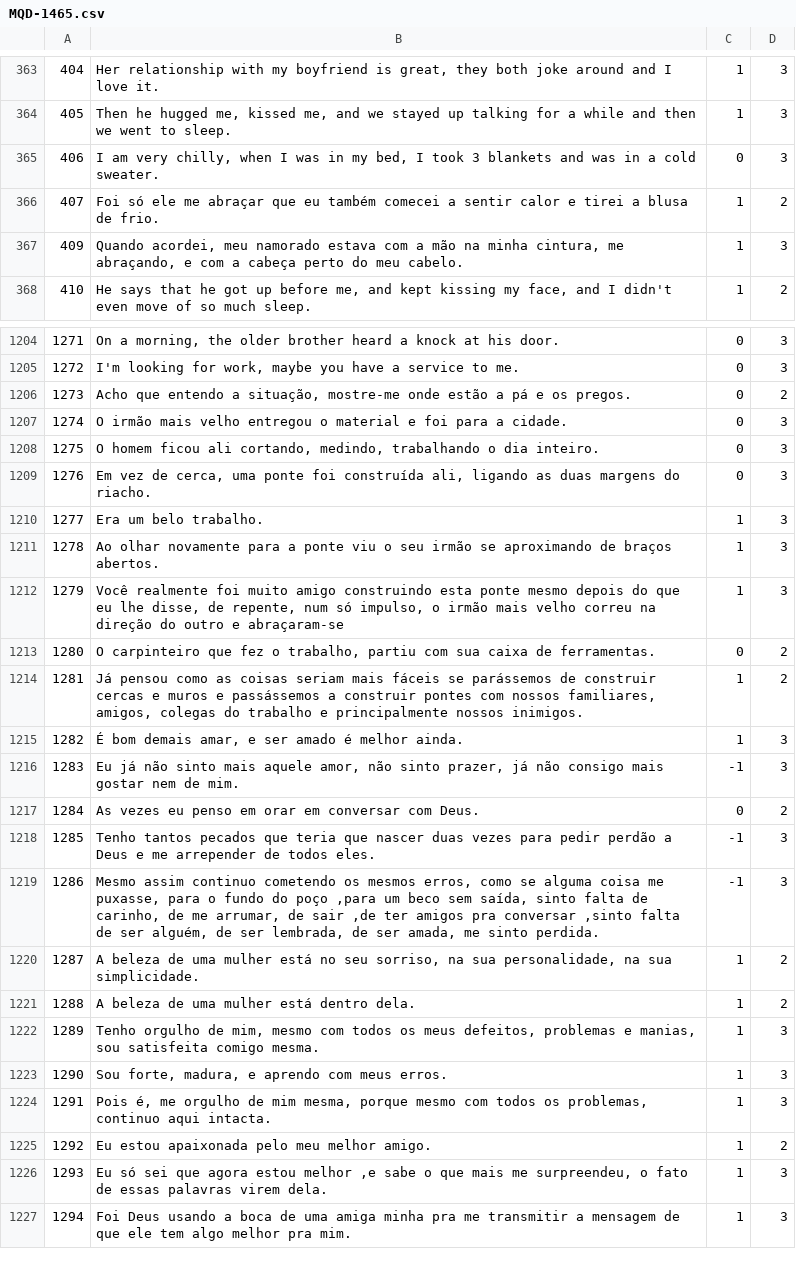
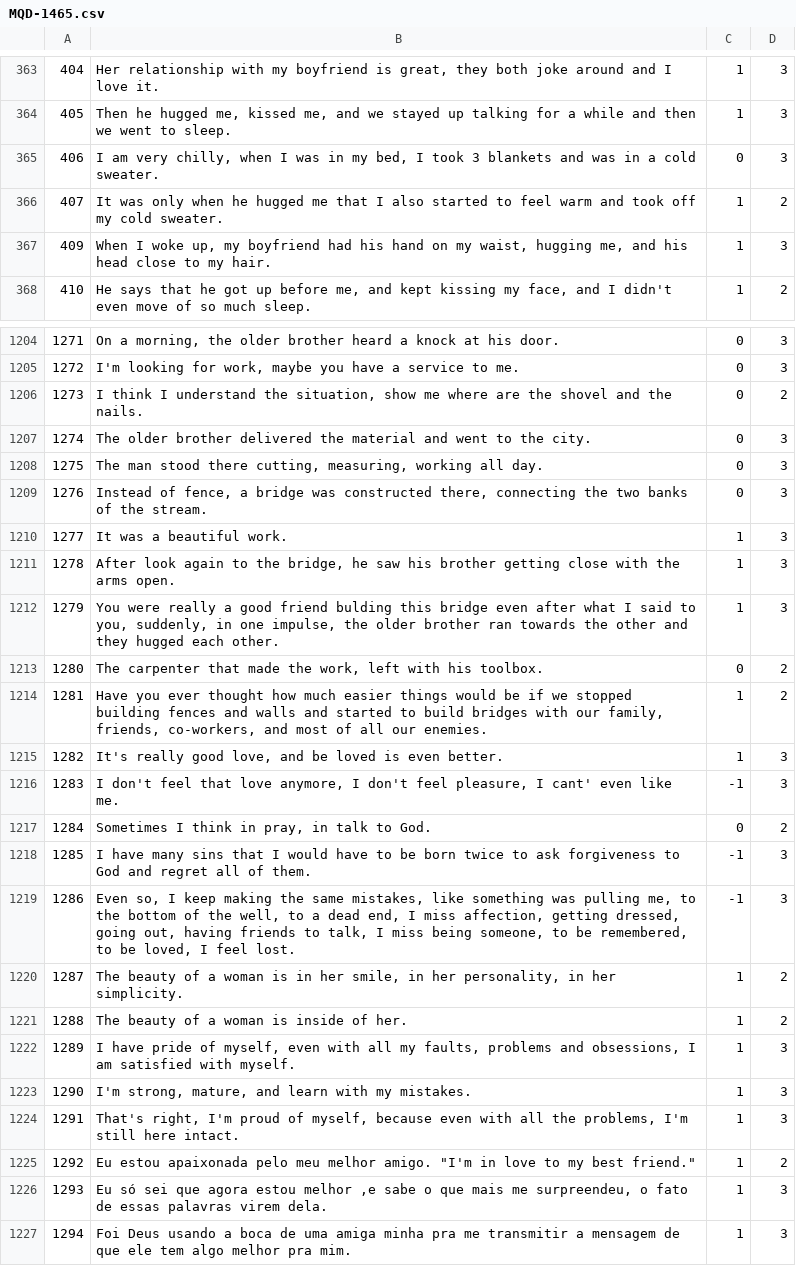
Before and after one commit to AlexanderIan53/AlexanderIan53-HoraComplementar-Traducao, a CSV file: MQD-1465.csv, drawn as a sheet; only a part is shown, gaps mark what is left out.

Commit message:
Update MQD-1465.csv

```diff
--- a/MQD-1465.csv
+++ b/MQD-1465.csv
@@ -365,4 +365,4 @@
 "406","I am very chilly, when I was in my bed, I took 3 blankets and was in a cold sweater.","0","3"
-"407","Foi só ele me abraçar que eu também comecei a sentir calor e tirei a blusa de frio.","1","2"
-"409","Quando acordei, meu namorado estava com a mão na minha cintura, me abraçando, e com a cabeça perto do meu cabelo.","1","3"
+"407","It was only when he hugged me that I also started to feel warm and took off my cold sweater.","1","2"
+"409","When I woke up, my boyfriend had his hand on my waist, hugging me, and his head close to my hair.","1","3"
 "410","He says that he got up before me, and kept kissing my face, and I didn't even move of so much sleep.","1","2"
@@ -1205,22 +1205,22 @@
 "1272","I'm looking for work, maybe you have a service to me.","0","3"
-"1273","Acho que entendo a situação, mostre-me onde estão a pá e os pregos.","0","2"
-"1274","O irmão mais velho entregou o material e foi para a cidade.","0","3"
-"1275","O homem ficou ali cortando, medindo, trabalhando o dia inteiro.","0","3"
-"1276","Em vez de cerca, uma ponte foi construída ali, ligando as duas margens do riacho.","0","3"
-"1277","Era um belo trabalho.","1","3"
-"1278","Ao olhar novamente para a ponte viu o seu irmão se aproximando de braços abertos.","1","3"
-"1279","Você realmente foi muito amigo construindo esta ponte mesmo depois do que eu lhe disse, de repente, num só impulso, o irmão mais velho correu na direção do outro e abraçaram-se","1","3"
-"1280","O carpinteiro que fez o trabalho, partiu com sua caixa de ferramentas.","0","2"
-"1281","Já pensou como as coisas seriam mais fáceis se parássemos de construir cercas e muros e passássemos a construir pontes com nossos familiares, amigos, colegas do trabalho e principalmente nossos inimigos.","1","2"
-"1282","É bom demais amar, e ser amado é melhor ainda.","1","3"
-"1283","Eu já não sinto mais aquele amor, não sinto prazer, já não consigo mais gostar nem de mim.","-1","3"
-"1284","As vezes eu penso em orar em conversar com Deus.","0","2"
-"1285","Tenho tantos pecados que teria que nascer duas vezes para pedir perdão a Deus e me arrepender de todos eles.","-1","3"
-"1286","Mesmo assim continuo cometendo os mesmos erros, como se alguma coisa me puxasse, para o fundo do poço ,para um beco sem saída, sinto falta de carinho, de me arrumar, de sair ,de ter amigos pra conversar ,sinto falta de ser alguém, de ser lembrada, de ser amada, me sinto perdida.","-1","3"
-"1287","A beleza de uma mulher está no seu sorriso, na sua personalidade, na sua simplicidade.","1","2"
-"1288","A beleza de uma mulher está dentro dela.","1","2"
-"1289","Tenho orgulho de mim, mesmo com todos os meus defeitos, problemas e manias, sou satisfeita comigo mesma.","1","3"
-"1290","Sou forte, madura, e aprendo com meus erros.","1","3"
-"1291"," Pois é, me orgulho de mim mesma, porque mesmo com todos os problemas, continuo aqui intacta.","1","3"
-"1292","Eu estou apaixonada pelo meu melhor amigo.","1","2"
+"1273","I think I understand the situation, show me where are the shovel and the nails.","0","2"
+"1274","The older brother delivered the material and went to the city.","0","3"
+"1275","The man stood there cutting, measuring, working all day.","0","3"
+"1276","Instead of fence, a bridge was constructed there, connecting the two banks of the stream.","0","3"
+"1277","It was a beautiful work.","1","3"
+"1278","After look again to the bridge, he saw his brother getting close with the arms open.","1","3"
+"1279","You were really a good friend bulding this bridge even after what I said to you, suddenly, in one impulse, the older brother ran towards the other and they hugged each other.","1","3"
+"1280","The carpenter that made the work, left with his toolbox.","0","2"
+"1281","Have you ever thought how much easier things would be if we stopped building fences and walls and started to build bridges with our family, friends, co-workers, and most of all our enemies.","1","2"
+"1282","It's really good love, and be loved is even better.","1","3"
+"1283","I don't feel that love anymore, I don't feel pleasure, I cant' even like me.","-1","3"
+"1284","Sometimes I think in pray, in talk to God.","0","2"
+"1285","I have many sins that I would have to be born twice to ask forgiveness to God and regret all of them.","-1","3"
+"1286","Even so, I keep making the same mistakes, like something was pulling me, to the bottom of the well, to a dead end, I miss affection, getting dressed, going out, having friends to talk, I miss being someone, to be remembered, to be loved, I feel lost.","-1","3"
+"1287","The beauty of a woman is in her smile, in her personality, in her simplicity.","1","2"
+"1288","The beauty of a woman is inside of her.","1","2"
+"1289","I have pride of myself, even with all my faults, problems and obsessions, I am satisfied with myself.","1","3"
+"1290","I'm strong, mature, and learn with my mistakes.","1","3"
+"1291","That's right, I'm proud of myself, because even with all the problems, I'm still here intact.","1","3"
+"1292","Eu estou apaixonada pelo meu melhor amigo." "I'm in love to my best friend.","1","2"
 "1293","Eu só sei que agora estou melhor ,e sabe o que mais me surpreendeu, o fato de essas palavras virem dela.","1","3"
```
